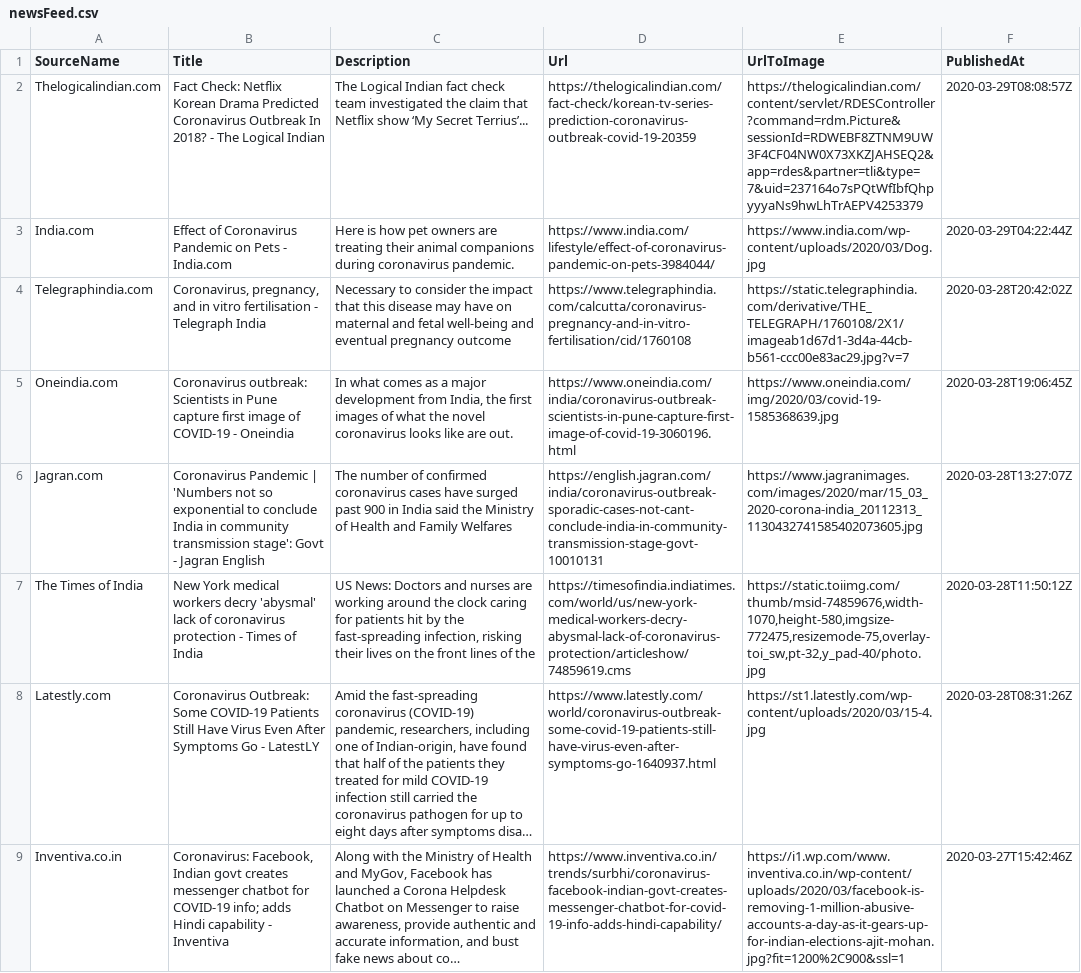
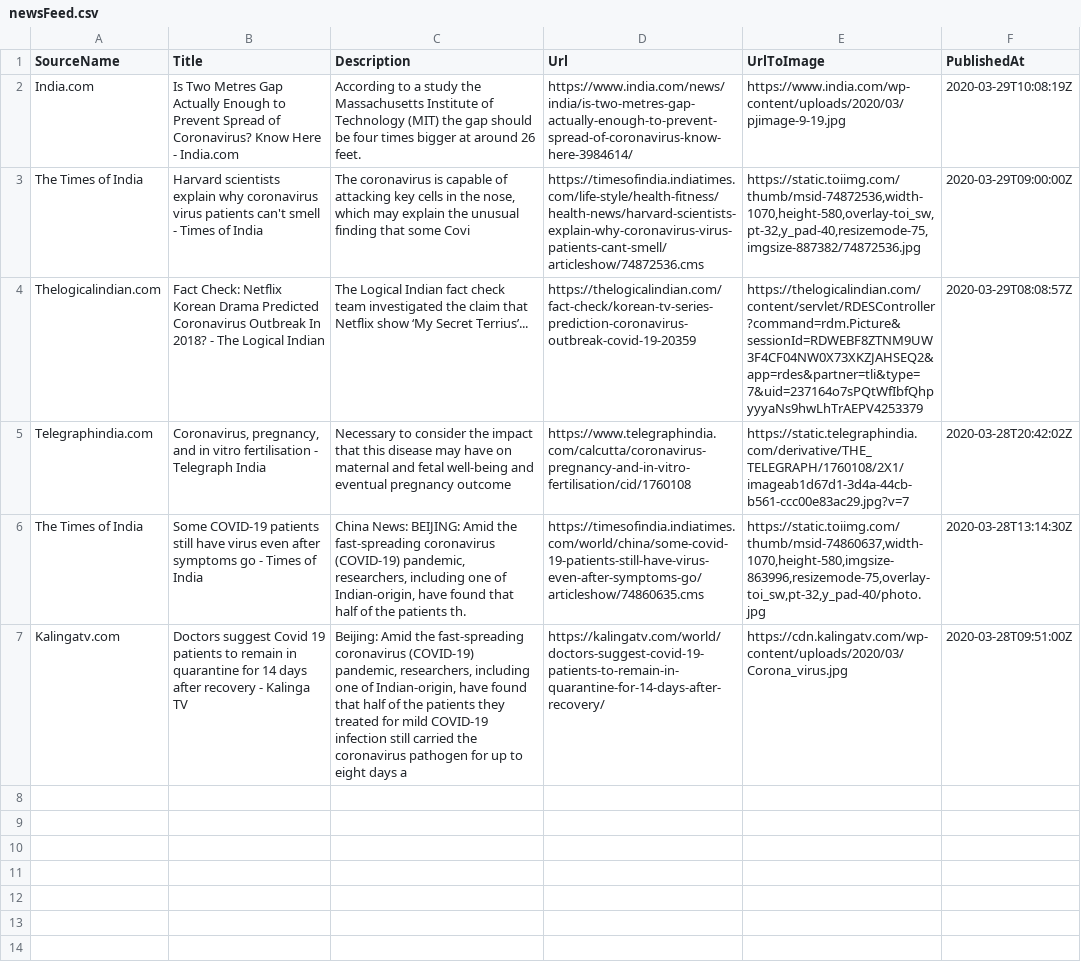
Before and after one commit to PritiShaw/Covid-19-India, a CSV file: src/data/newsFeed.csv, drawn as a sheet; removed rows and columns are numbered as before the commit, all else as after; the diff names each change by its address in the sheet, - before the commit and + after, or states it on an @@ line.

Commit message:
Stats Bot pushed at 29-03-2020_07:00PM IST

```diff
--- a/src/data/newsFeed.csv
+++ b/src/data/newsFeed.csv
+row 2: India.com | Is Two Metres Gap Actually Enough to Prevent Spread of Coronavirus? Know Here - India.com | According to a study the Massachusetts Institute of Technology (MIT) the gap should be four times bigger at around 26 feet. | https://www.india.com/news/india/is-two-metres-gap-actually-enough-to-prevent-spread-of-coronavirus-know-here-3984614/ | https://www.india.com/wp-content/uploads/2020/03/pjimage-9-19.jpg | 2020-03-29T10:08:19Z
+row 3: The Times of India | Harvard scientists explain why coronavirus virus patients can't smell - Times of India | The coronavirus is capable of attacking key cells in the nose, which may explain the unusual finding that some Covi | https://timesofindia.indiatimes.com/life-style/health-fitness/health-news/harvard-scientists-explain-why-coronavirus-virus-patients-cant-smell/articleshow/74872536.cms | https://static.toiimg.com/thumb/msid-74872536,width-1070,height-580,overlay-toi_sw,pt-32,y_pad-40,resizemode-75,imgsize-887382/74872536.jpg | 2020-03-29T09:00:00Z
-row 3: India.com | Effect of Coronavirus Pandemic on Pets - India.com | Here is how pet owners are treating their animal companions during coronavirus pandemic. | https://www.india.com/lifestyle/effect-of-coronavirus-pandemic-on-pets-3984044/ | https://www.india.com/wp-content/uploads/2020/03/Dog.jpg | 2020-03-29T04:22:44Z
-row 5: Oneindia.com | Coronavirus outbreak: Scientists in Pune capture first image of COVID-19 - Oneindia | In what comes as a major development from India, the first images of what the novel coronavirus looks like are out. | https://www.oneindia.com/india/coronavirus-outbreak-scientists-in-pune-capture-first-image-of-covid-19-3060196.html | https://www.oneindia.com/img/2020/03/covid-19-1585368639.jpg | 2020-03-28T19:06:45Z
-row 6: Jagran.com | Coronavirus Pandemic | 'Numbers not so exponential to conclude India in community transmission stage': Govt - Jagran English | The number of confirmed coronavirus cases have surged past 900 in India said the Ministry of Health and Family Welfares | https://english.jagran.com/india/coronavirus-outbreak-sporadic-cases-not-cant-conclude-india-in-community-transmission-stage-govt-10010131 | https://www.jagranimages.com/images/2020/mar/15_03_2020-corona-india_20112313_1130432741585402073605.jpg | 2020-03-28T13:27:07Z
-B6 (Title): New York medical workers decry 'abysmal' lack of coronavirus protection - Times…
+B6 (Title): Some COVID-19 patients still have virus even after symptoms go - Times…
-C6 (Description): US News: Doctors and nurses are working around the clock caring for patients hit by the fast-spreading infection, risking their lives on the front lines of the
+C6 (Description): China News: BEIJING: Amid the fast-spreading coronavirus (COVID-19) pandemic, researchers, including one of Indian-origin, have found that half of the patients th.
-D6 (Url): https://timesofindia.indiatimes.com/world/us/new-york-medical-workers-decry-abysmal-lack-of-coronavirus-protection/articleshow/74859619.cms
+D6 (Url): https://timesofindia.indiatimes.com/world/china/some-covid-19-patients-still-have-virus-even-after-symptoms-go/articleshow/74860635.cms
-E6 (UrlToImage): https://static.toiimg.com/thumb/msid-74859676,width-1070,height-580,imgsize-772475,resizemode-75,overlay-toi_sw,pt-32,y_pad-40/photo.jpg
+E6 (UrlToImage): https://static.toiimg.com/thumb/msid-74860637,width-1070,height-580,imgsize-863996,resizemode-75,overlay-toi_sw,pt-32,y_pad-40/photo.jpg
-F6 (PublishedAt): 2020-03-28T11:50:12Z
+F6 (PublishedAt): 2020-03-28T13:14:30Z
-row 8: Latestly.com | Coronavirus Outbreak: Some COVID-19 Patients Still Have Virus Even After Symptoms Go - LatestLY | Amid the fast-spreading coronavirus (COVID-19) pandemic, researchers, including one of Indian-origin, have found that half of the patients they treated for mild COVID-19 infection still carried the coronavirus pathogen for up to eight days after symptoms disa… | https://www.latestly.com/world/coronavirus-outbreak-some-covid-19-patients-still-have-virus-even-after-symptoms-go-1640937.html | https://st1.latestly.com/wp-content/uploads/2020/03/15-4.jpg | 2020-03-28T08:31:26Z
-row 9: Inventiva.co.in | Coronavirus: Facebook, Indian govt creates messenger chatbot for COVID-19 info; adds Hindi capability - Inventiva | Along with the Ministry of Health and MyGov, Facebook has launched a Corona Helpdesk Chatbot on Messenger to raise awareness, provide authentic and accurate information, and bust fake news about co… | https://www.inventiva.co.in/trends/surbhi/coronavirus-facebook-indian-govt-creates-messenger-chatbot-for-covid-19-info-adds-hindi-capability/ | https://i1.wp.com/www.inventiva.co.in/wp-content/uploads/2020/03/facebook-is-removing-1-million-abusive-accounts-a-day-as-it-gears-up-for-indian-elections-ajit-mohan.jpg?fit=1200%2C900&ssl=1 | 2020-03-27T15:42:46Z
+row 7: Kalingatv.com | Doctors suggest Covid 19 patients to remain in quarantine for 14 days after recovery - Kalinga TV | Beijing: Amid the fast-spreading coronavirus (COVID-19) pandemic, researchers, including one of Indian-origin, have found that half of the patients they treated for mild COVID-19 infection still carried the coronavirus pathogen for up to eight days a | https://kalingatv.com/world/doctors-suggest-covid-19-patients-to-remain-in-quarantine-for-14-days-after-recovery/ | https://cdn.kalingatv.com/wp-content/uploads/2020/03/Corona_virus.jpg | 2020-03-28T09:51:00Z
```
